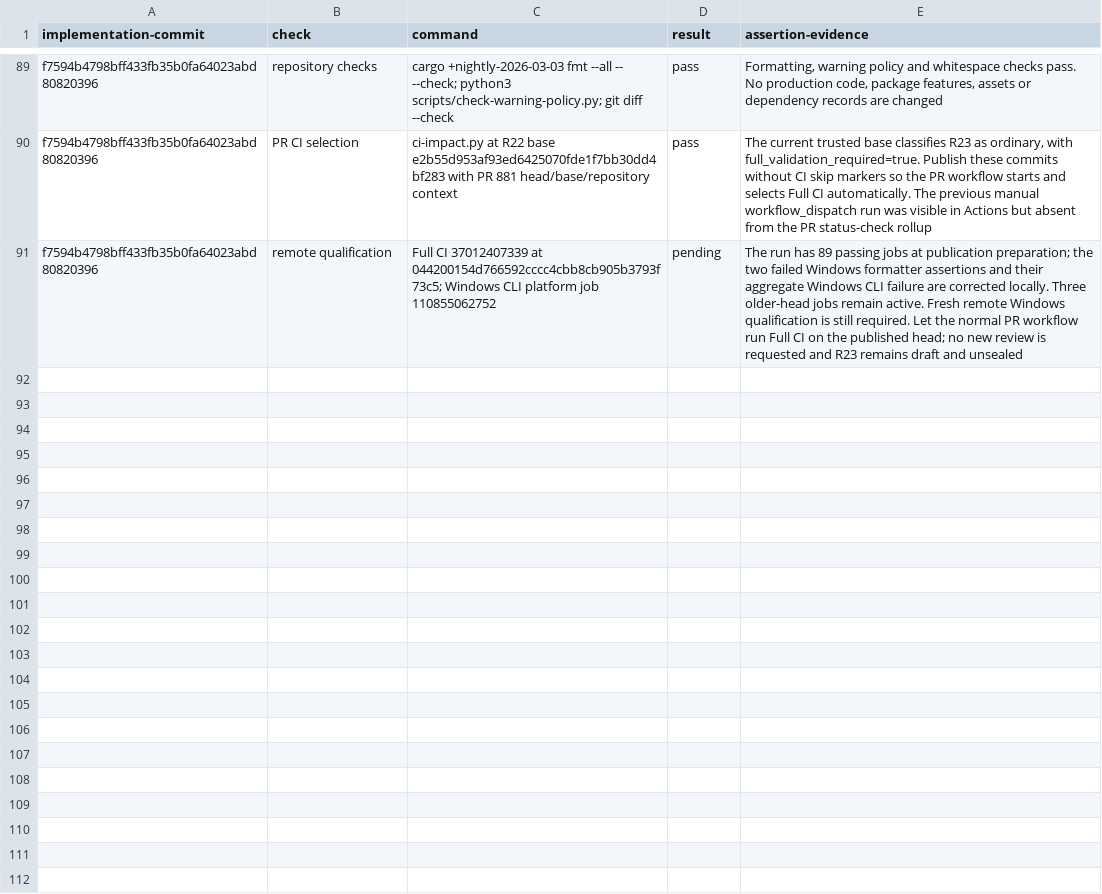
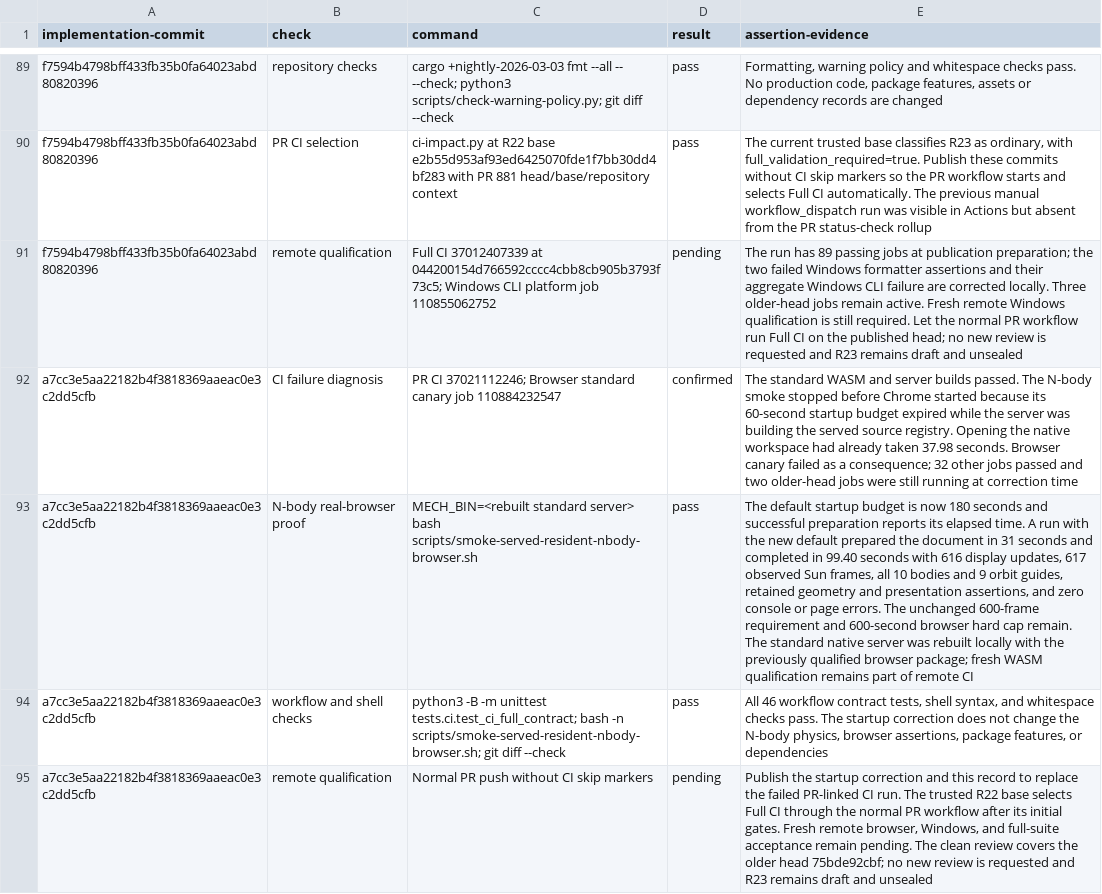
Before and after one commit to mech-lang/mech, a TSV file: docs/design/grammar-audit/r23-review-closure.tsv, drawn as a sheet; only a part is shown, gaps mark what is left out; the diff names each change by its address in the sheet, - before the commit and + after, or states it on an @@ line.

Commit message:
docs(r23): record N-body startup correction and browser proof

```diff
--- a/docs/design/grammar-audit/r23-review-closure.tsv
+++ b/docs/design/grammar-audit/r23-review-closure.tsv
+row 92: a7cc3e5aa22182b4f3818369aaeac0e3c2dd5cfb | CI failure diagnosis | PR CI 37021112246; Browser standard canary job 110884232547 | confirmed | The standard WASM and server builds passed. The N-body smoke stopped before Chrome started because its 60-second startup budget expired while the server was building the served source registry. Opening the native workspace had already taken 37.98 seconds. Browser canary failed as a consequence; 32 other jobs passed and two older-head jobs were still running at correction time
+row 93: a7cc3e5aa22182b4f3818369aaeac0e3c2dd5cfb | N-body real-browser proof | MECH_BIN=<rebuilt standard server> bash scripts/smoke-served-resident-nbody-browser.sh | pass | The default startup budget is now 180 seconds and successful preparation reports its elapsed time. A run with the new default prepared the document in 31 seconds and completed in 99.40 seconds with 616 display updates, 617 observed Sun frames, all 10 bodies and 9 orbit guides, retained geometry and presentation assertions, and zero console or page errors. The unchanged 600-frame requirement and 600-second browser hard cap remain. The standard native server was rebuilt locally with the previously qualified browser package; fresh WASM qualification remains part of remote CI
+row 94: a7cc3e5aa22182b4f3818369aaeac0e3c2dd5cfb | workflow and shell checks | python3 -B -m unittest tests.ci.test_ci_full_contract; bash -n scripts/smoke-served-resident-nbody-browser.sh; git diff --check | pass | All 46 workflow contract tests, shell syntax, and whitespace checks pass. The startup correction does not change the N-body physics, browser assertions, package features, or dependencies
+row 95: a7cc3e5aa22182b4f3818369aaeac0e3c2dd5cfb | remote qualification | Normal PR push without CI skip markers | pending | Publish the startup correction and this record to replace the failed PR-linked CI run. The trusted R22 base selects Full CI through the normal PR workflow after its initial gates. Fresh remote browser, Windows, and full-suite acceptance remain pending. The clean review covers the older head 75bde92cbf; no new review is requested and R23 remains draft and unsealed
```
